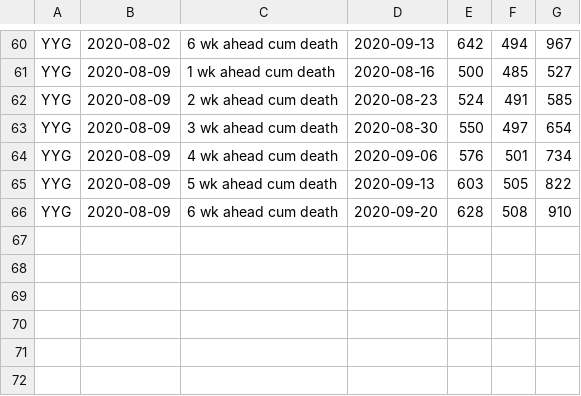
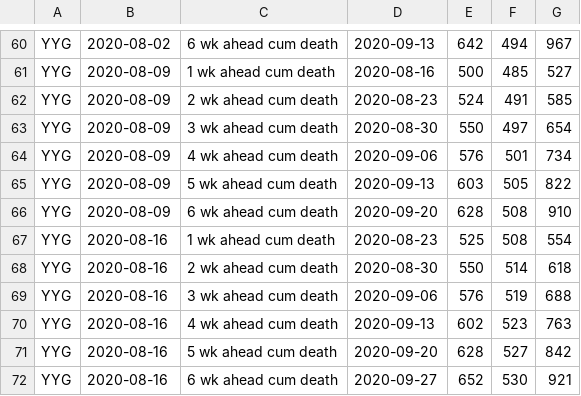
Before and after one commit to nitromannitol/nitromannitol.github.io, a CSV file: cdc_like_kuwait/forecasts/YYG/aggregate.csv, drawn as a sheet; only a part is shown, gaps mark what is left out.

```diff
--- a/cdc_like_kuwait/forecasts/YYG/aggregate.csv
+++ b/cdc_like_kuwait/forecasts/YYG/aggregate.csv
@@ -66 +66,7 @@ YYG,2020-08-09,5 wk ahead cum death,2020-09-13,603,505,822
 YYG,2020-08-09,6 wk ahead cum death,2020-09-20,628,508,910
+YYG,2020-08-16,1 wk ahead cum death,2020-08-23,525,508,554
+YYG,2020-08-16,2 wk ahead cum death,2020-08-30,550,514,618
+YYG,2020-08-16,3 wk ahead cum death,2020-09-06,576,519,688
+YYG,2020-08-16,4 wk ahead cum death,2020-09-13,602,523,763
+YYG,2020-08-16,5 wk ahead cum death,2020-09-20,628,527,842
+YYG,2020-08-16,6 wk ahead cum death,2020-09-27,652,530,921
```
Also changed, not shown: cdc_like_kuwait/forecasts/Imperial/aggregate.csv, cdc_like_kuwait/forecasts/USC/aggregate.csv, 18 other files.
